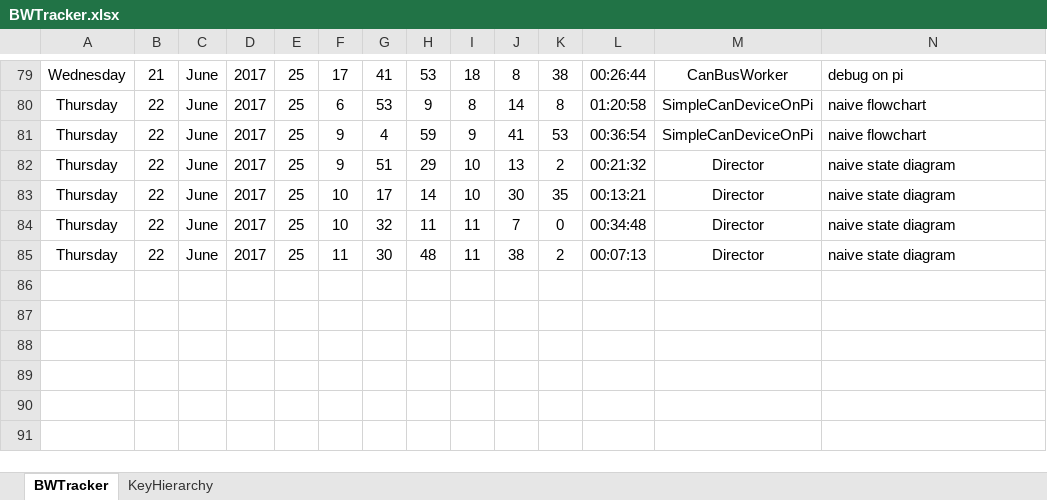
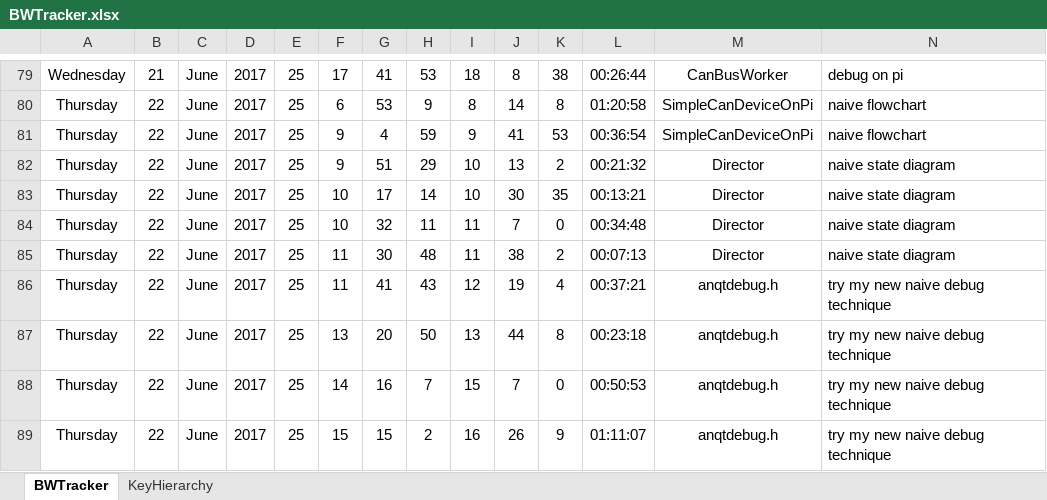
Before and after one commit to anphan2410/TextFileTransfer, an Excel workbook: BWTracker.xlsx, sheet BWTracker, drawn as a sheet; only a part is shown, gaps mark what is left out; values as stored, in another font and other column widths than the file's, no borders; rows hold the shown columns only; the diff names each change by its address in the sheet, - before the commit and + after, or states it on an @@ line.

Commit message:
saved work

```diff
--- a/BWTracker.xlsx (sheet BWTracker)
+++ b/BWTracker.xlsx (sheet BWTracker)
+row 86: Thursday | 22 | June | 2017 | 25 | 11 | 41 | 43 | 12 | 19 | 4 | 00:37:21 | anqtdebug.h | try my new naive debug technique
+row 87: Thursday | 22 | June | 2017 | 25 | 13 | 20 | 50 | 13 | 44 | 8 | 00:23:18 | anqtdebug.h | try my new naive debug technique
+row 88: Thursday | 22 | June | 2017 | 25 | 14 | 16 | 7 | 15 | 7 | 0 | 00:50:53 | anqtdebug.h | try my new naive debug technique
+row 89: Thursday | 22 | June | 2017 | 25 | 15 | 15 | 2 | 16 | 26 | 9 | 01:11:07 | anqtdebug.h | try my new naive debug technique
```
